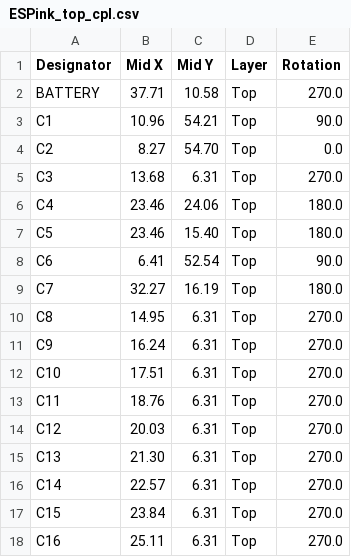
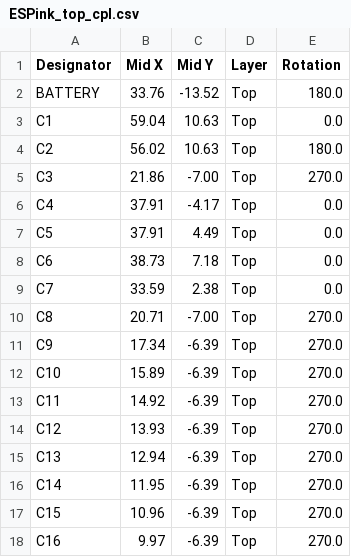
Before and after one commit to LaskaKit/ESPink, a CSV file: Production/ESPink_top_cpl.csv, drawn as a sheet; only a part is shown; the diff covers the shown part only.

Commit message:
all new design

```diff
--- a/Production/ESPink_top_cpl.csv
+++ b/Production/ESPink_top_cpl.csv
@@ -1,18 +1,18 @@
 Designator,Mid X,Mid Y,Layer,Rotation
-BATTERY,37.71,10.58,Top,270.0
-C1,10.96,54.21,Top,90.0
-C2, 8.27,54.70,Top,0.0
-C3,13.68, 6.31,Top,270.0
-C4,23.46,24.06,Top,180.0
-C5,23.46,15.40,Top,180.0
-C6, 6.41,52.54,Top,90.0
-C7,32.27,16.19,Top,180.0
-C8,14.95, 6.31,Top,270.0
-C9,16.24, 6.31,Top,270.0
-C10,17.51, 6.31,Top,270.0
-C11,18.76, 6.31,Top,270.0
-C12,20.03, 6.31,Top,270.0
-C13,21.30, 6.31,Top,270.0
-C14,22.57, 6.31,Top,270.0
-C15,23.84, 6.31,Top,270.0
-C16,25.11, 6.31,Top,270.0
+BATTERY,33.76,-13.52,Top,180.0
+C1,59.04,10.63,Top,0.0
+C2,56.02,10.63,Top,180.0
+C3,21.86,-7.00,Top,270.0
+C4,37.91,-4.17,Top,0.0
+C5,37.91, 4.49,Top,0.0
+C6,38.73, 7.18,Top,0.0
+C7,33.59, 2.38,Top,0.0
+C8,20.71,-7.00,Top,270.0
+C9,17.34,-6.39,Top,270.0
+C10,15.89,-6.39,Top,270.0
+C11,14.92,-6.39,Top,270.0
+C12,13.93,-6.39,Top,270.0
+C13,12.94,-6.39,Top,270.0
+C14,11.95,-6.39,Top,270.0
+C15,10.96,-6.39,Top,270.0
+C16, 9.97,-6.39,Top,270.0
```
Also changed, not shown: 7 added rows, 4 removed rows and 86 edited cells elsewhere in this file, 16 other files.
